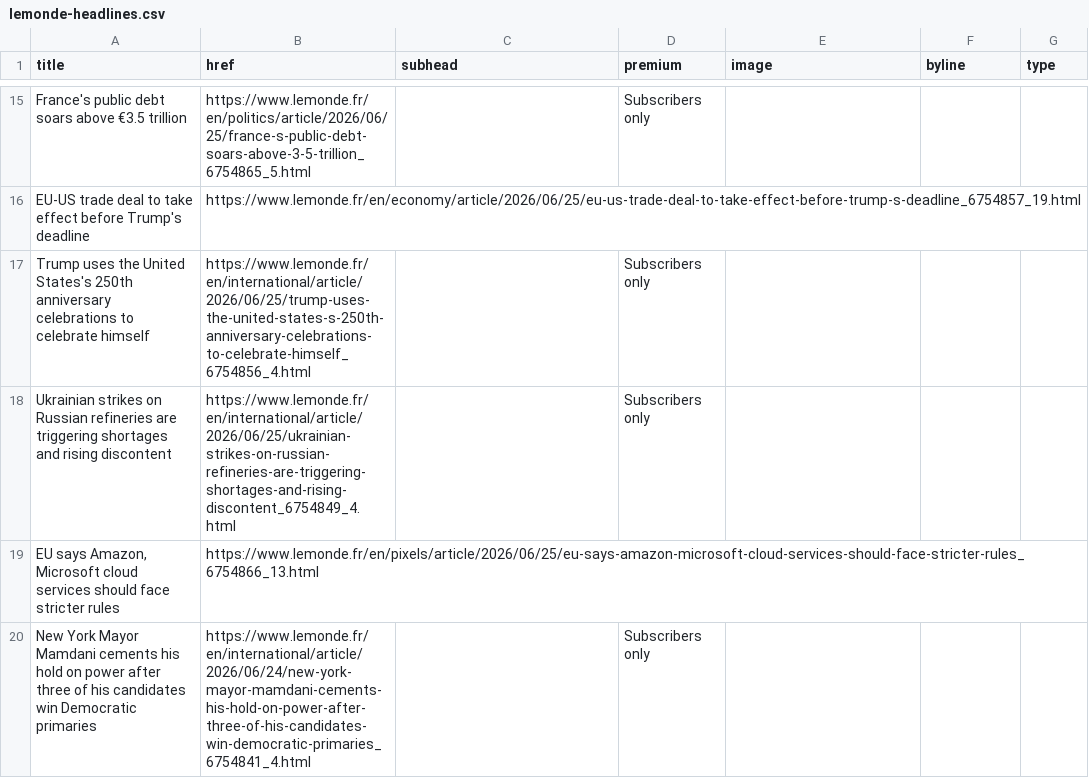
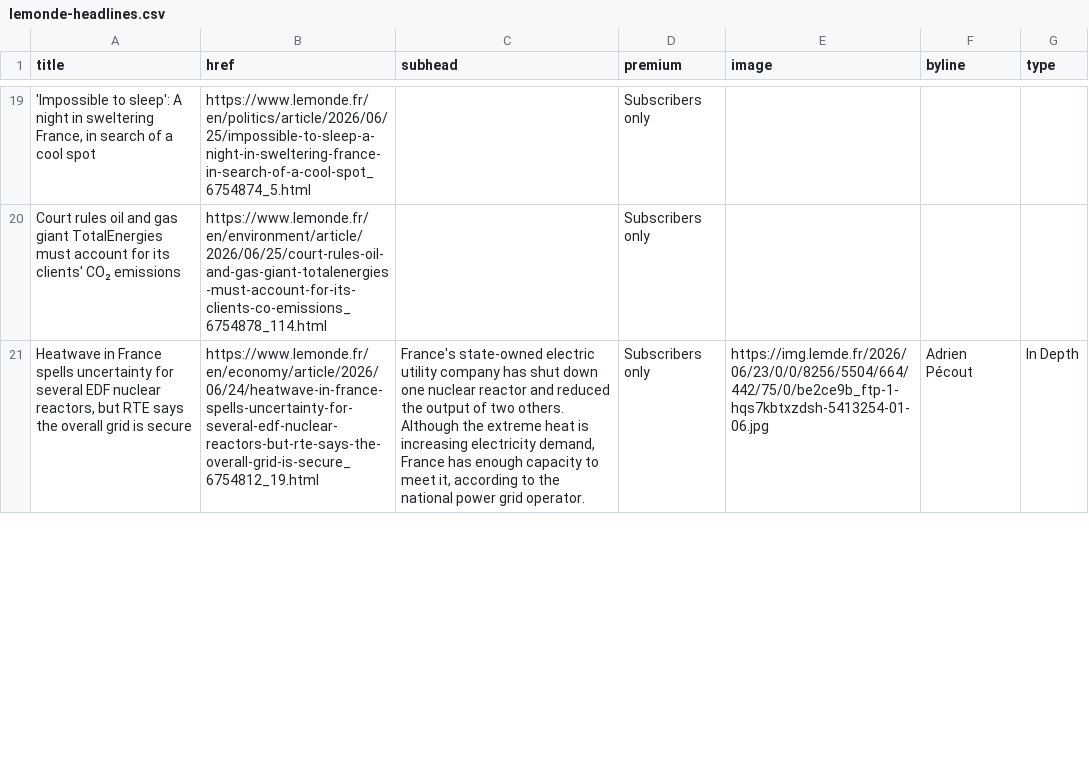
Before and after one commit to nicchoi-29/lede-07-homework-lemonde, a CSV file: lemonde-headlines.csv, drawn as a sheet; only a part is shown, gaps mark what is left out; removed rows and columns are numbered as before the commit, all else as after; the diff covers the shown part only; the diff names each change by its address in the sheet, - before the commit and + after, or states it on an @@ line.

```diff
--- a/lemonde-headlines.csv
+++ b/lemonde-headlines.csv
-A19 (title): France's public debt soars above €3.5 trillion
+A19 (title): 'Impossible to sleep': A night in sweltering France, in search of a cool spot
-B19 (href): https://www.lemonde.fr/en/politics/article/2026/06/25/france-s-public-debt-soars-above-3-5-trillion_6754865_5.html
+B19 (href): https://www.lemonde.fr/en/politics/article/2026/06/25/impossible-to-sleep-a-night-in-sweltering-france-in-search-of-a-cool-spot_6754874_5.html
-row 16: EU-US trade deal to take effect before Trump's deadline | https://www.lemonde.fr/en/economy/article/2026/06/25/eu-us-trade-deal-to-take-effect-before-trump-s-deadline_6754857_19.html
-A20 (title): Trump uses the United States's 250th anniversary celebrations to celebrate himself
+A20 (title): Court rules oil and gas giant TotalEnergies must account for its clients' CO₂ emissions
-B20 (href): https://www.lemonde.fr/en/international/article/2026/06/25/trump-uses-the-united-states-s-250th-anniversary-celebrations-to-celebrate-himself_6754856_4.html
+B20 (href): https://www.lemonde.fr/en/environment/article/2026/06/25/court-rules-oil-and-gas-giant-totalenergies-must-account-for-its-clients-co-emissions_6754878_114.html
-row 18: Ukrainian strikes on Russian refineries are triggering shortages and rising discontent | https://www.lemonde.fr/en/international/article/2026/06/25/ukrainian-strikes-on-russian-refineries-are-triggering-shortages-and-rising-discontent_6754849_4.html |  | Subscribers only
-row 19: EU says Amazon, Microsoft cloud services should face stricter rules | https://www.lemonde.fr/en/pixels/article/2026/06/25/eu-says-amazon-microsoft-cloud-services-should-face-stricter-rules_6754866_13.html
-row 20: New York Mayor Mamdani cements his hold on power after three of his candidates win Democratic primaries | https://www.lemonde.fr/en/international/article/2026/06/24/new-york-mayor-mamdani-cements-his-hold-on-power-after-three-of-his-candidates-win-democratic-primaries_6754841_4.html |  | Subscribers only
+row 21: Heatwave in France spells uncertainty for several EDF nuclear reactors, but RTE says the overall grid is secure | https://www.lemonde.fr/en/economy/article/2026/06/24/heatwave-in-france-spells-uncertainty-for-several-edf-nuclear-reactors-but-rte-says-the-overall-grid-is-secure_6754812_19.html | France's state-owned electric utility company has shut down one nuclear reactor and reduced the output of two others. Although the extreme heat is increasing electricity demand, France has enough capacity to meet it, according to the national power grid operator. | Subscribers only | https://img.lemde.fr/2026/06/23/0/0/8256/5504/664/442/75/0/be2ce9b_ftp-1-hqs7kbtxzdsh-5413254-01-06.jpg | Adrien Pécout | In Depth
```
Also changed, not shown: 13 added rows, 10 removed rows and 19 edited cells elsewhere in this file.
